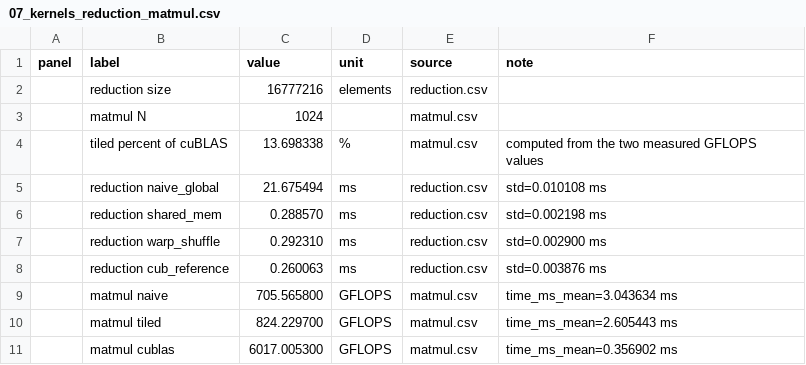
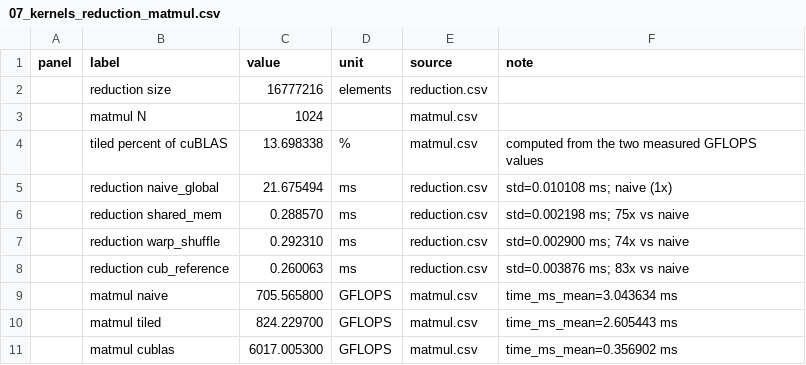
Before and after one commit to pkbros/CUDA-accelerated-waste-detection-pipeline, a CSV file: docs/ppt_pack/data/07_kernels_reduction_matmul.csv, drawn as a sheet.

```diff
--- a/docs/ppt_pack/data/07_kernels_reduction_matmul.csv
+++ b/docs/ppt_pack/data/07_kernels_reduction_matmul.csv
@@ -4,6 +4,6 @@ panel,label,value,unit,source,note
 ,tiled percent of cuBLAS,13.698338,%,matmul.csv,computed from the two measured GFLOPS values
-,reduction naive_global,21.675494,ms,reduction.csv,std=0.010108 ms
-,reduction shared_mem,0.288570,ms,reduction.csv,std=0.002198 ms
-,reduction warp_shuffle,0.292310,ms,reduction.csv,std=0.002900 ms
-,reduction cub_reference,0.260063,ms,reduction.csv,std=0.003876 ms
+,reduction naive_global,21.675494,ms,reduction.csv,std=0.010108 ms; naive (1x)
+,reduction shared_mem,0.288570,ms,reduction.csv,std=0.002198 ms; 75x vs naive
+,reduction warp_shuffle,0.292310,ms,reduction.csv,std=0.002900 ms; 74x vs naive
+,reduction cub_reference,0.260063,ms,reduction.csv,std=0.003876 ms; 83x vs naive
 ,matmul naive,705.565800,GFLOPS,matmul.csv,time_ms_mean=3.043634 ms
```
Also changed, not shown: docs/ppt_pack/data/04_end_to_end_fps.csv, docs/ppt_pack/data/08_memory_bound_and_streams.csv, 23 other files.
